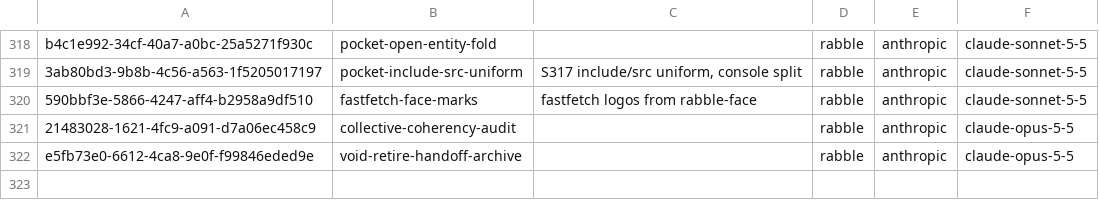
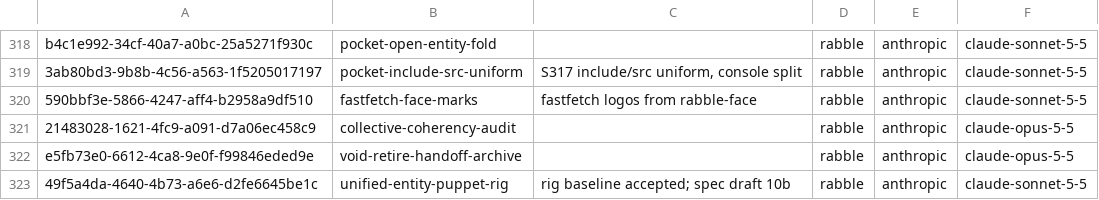
Before and after one commit to RaBbLE-Collective/RaBbLE-Grimoire, a TSV file: log/token-ledger.tsv, drawn as a sheet; only a part is shown, gaps mark what is left out; the diff names each change by its address in the sheet, - before the commit and + after, or states it on an @@ line.

Commit message:
spark ~ grimoire/entity >> Unified Entity puppet spec (draft 10b, 36 rulings) + live 3D rig baseline, S321 logged // %S321_STATE%

```diff
--- a/log/token-ledger.tsv
+++ b/log/token-ledger.tsv
+row 323: 49f5a4da-4640-4b73-a6e6-d2fe6645be1c | unified-entity-puppet-rig | rig baseline accepted; spec draft 10b | rabble | anthropic | claude-sonnet-5-5
```
Also changed, not shown: 17 other files.
